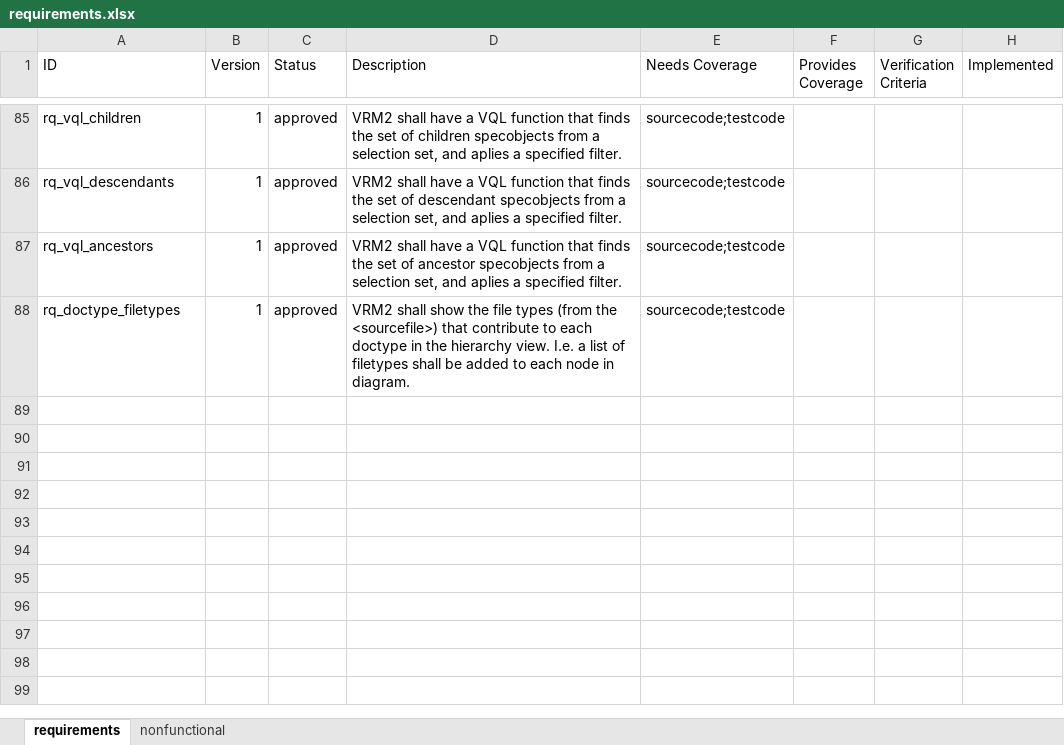
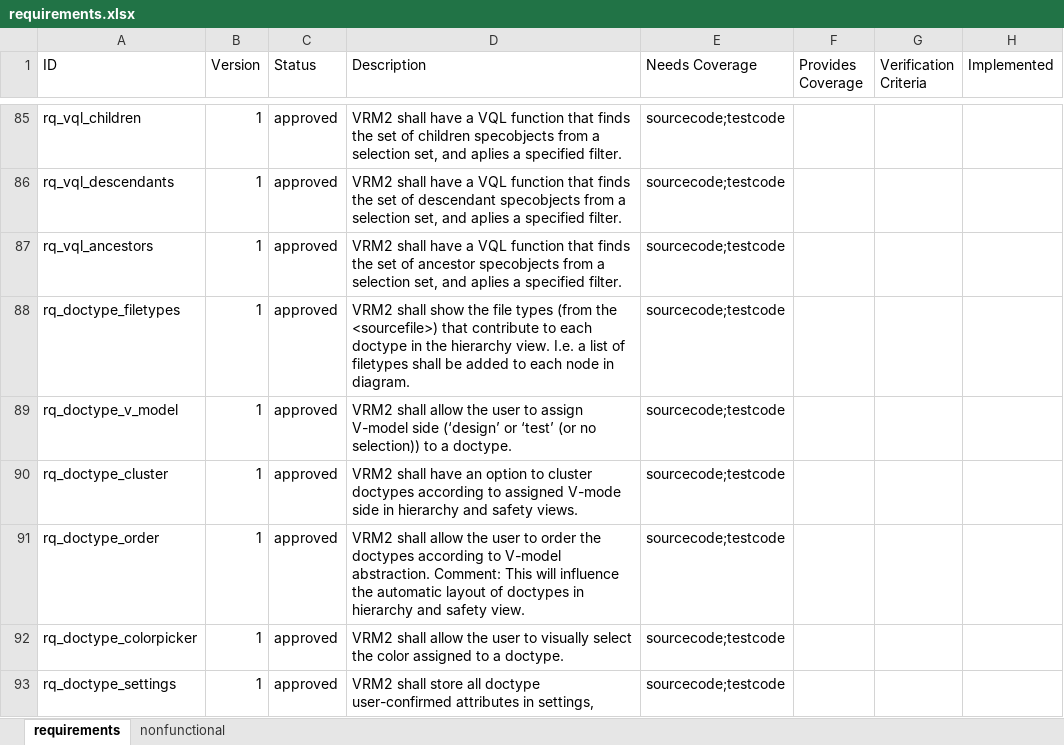
Before and after one commit to mox17/visual-reqm2-electron, an Excel workbook: doc/requirements.xlsx, sheet requirements, drawn as a sheet; only a part is shown, gaps mark what is left out; values as stored, in another font and other column widths than the file's, no borders; charts and pictures not drawn; the diff names each change by its address in the sheet, - before the commit and + after, or states it on an @@ line.

Commit message:
Update requirements

```diff
--- a/doc/requirements.xlsx (sheet requirements)
+++ b/doc/requirements.xlsx (sheet requirements)
+row 89: rq_doctype_v_model | 1 | approved | VRM2 shall allow the user to assign V-model side (‘design’ or ‘test’ (or no selection)) to a doctype. | sourcecode;testcode
+row 90: rq_doctype_cluster | 1 | approved | VRM2 shall have an option to cluster doctypes according to assigned V-mode side in hierarchy and safety views. | sourcecode;testcode
+row 91: rq_doctype_order | 1 | approved | VRM2 shall allow the user to order the doctypes according to V-model abstraction. Comment: This will influence the automatic layout of doctypes in hierarchy and safety view. | sourcecode;testcode
+row 92: rq_doctype_colorpicker | 1 | approved | VRM2 shall allow the user to visually select the color assigned to a doctype. | sourcecode;testcode
+row 93: rq_doctype_settings | 1 | approved | VRM2 shall store all doctype user-confirmed attributes in settings, | sourcecode;testcode
```
